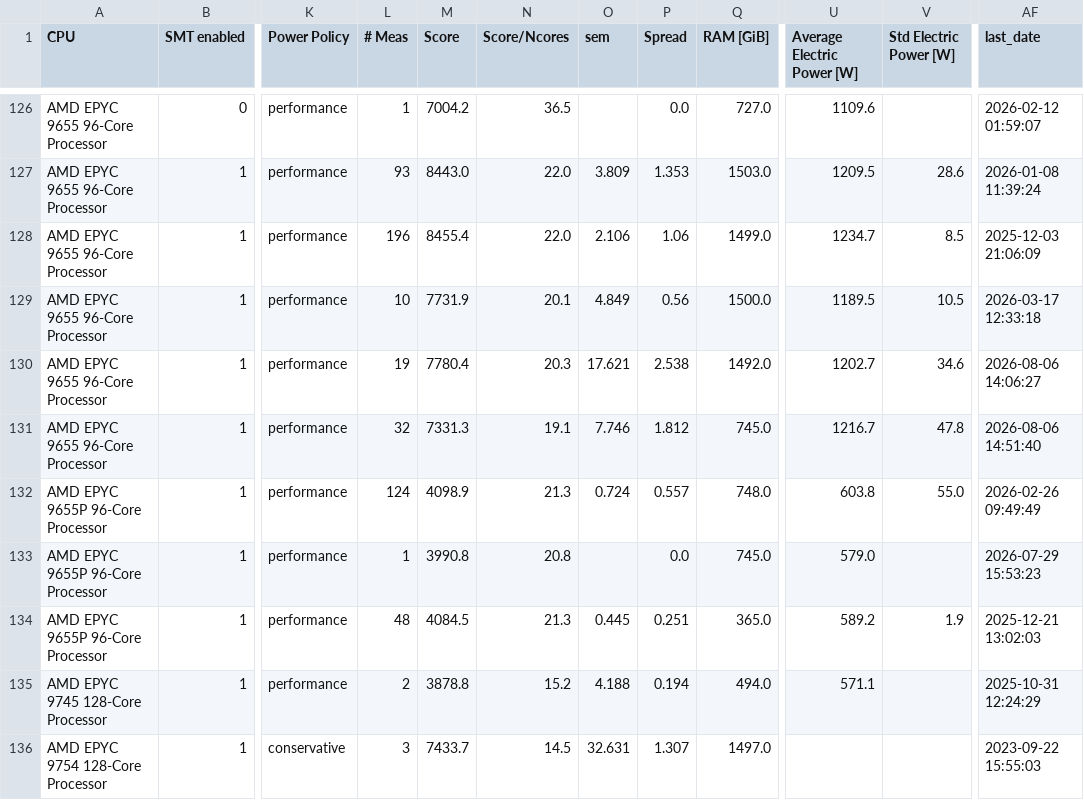
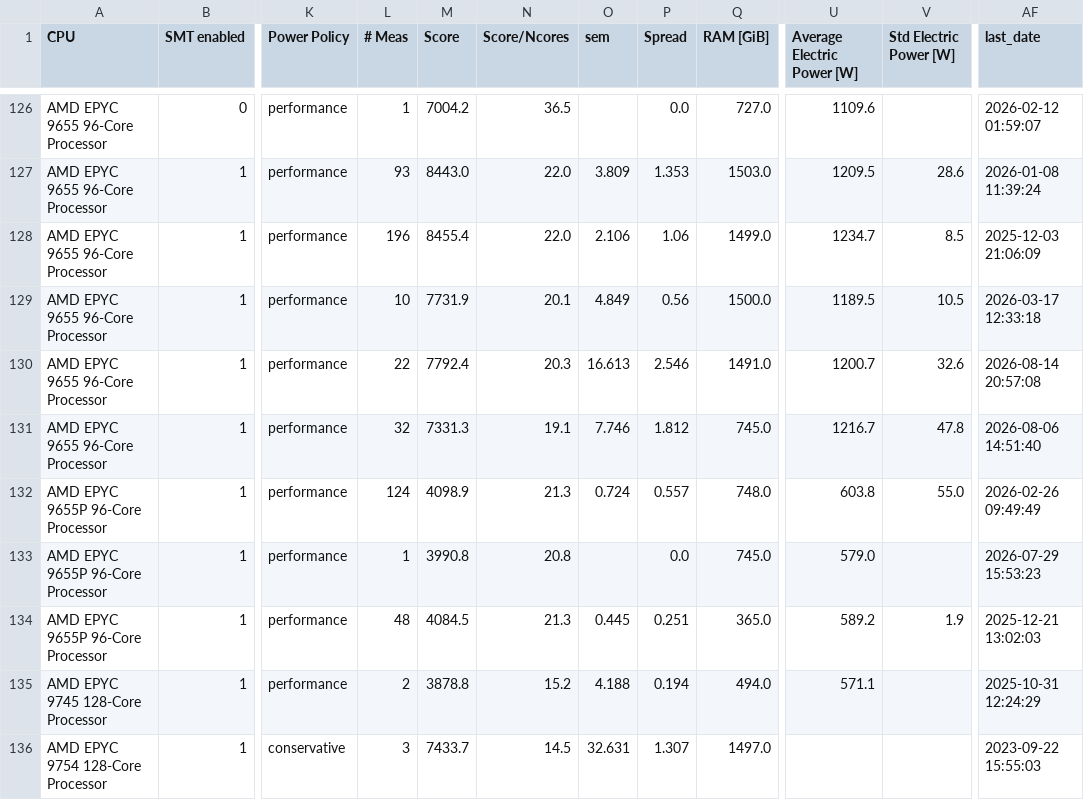
Before and after one commit to HEPiX-Forum/hepix-forum.github.io, a CSV file: _data/HS23scores.csv, drawn as a sheet; only a part is shown, gaps mark what is left out; the diff names each change by its address in the sheet, - before the commit and + after, or states it on an @@ line.

Commit message:
CI job updates HS23 table (https://gitlab.cern.ch/hep-benchmarks/private-tools/-/jobs/84130873)

```diff
--- a/_data/HS23scores.csv
+++ b/_data/HS23scores.csv
-L130 (# Meas): 19
+L130 (# Meas): 22
-M130 (Score): 7780.4
+M130 (Score): 7792.4
-O130 (sem): 17.621
+O130 (sem): 16.613
-P130 (Spread): 2.538
+P130 (Spread): 2.546
-Q130 (RAM [GiB]): 1492.0
+Q130 (RAM [GiB]): 1491.0
-U130 (Average Electric Power [W]): 1202.7
+U130 (Average Electric Power [W]): 1200.7
-V130 (Std Electric Power [W]): 34.6
+V130 (Std Electric Power [W]): 32.6
-AF130 (last_date): 2026-08-06 14:06:27
+AF130 (last_date): 2026-08-14 20:57:08
```
